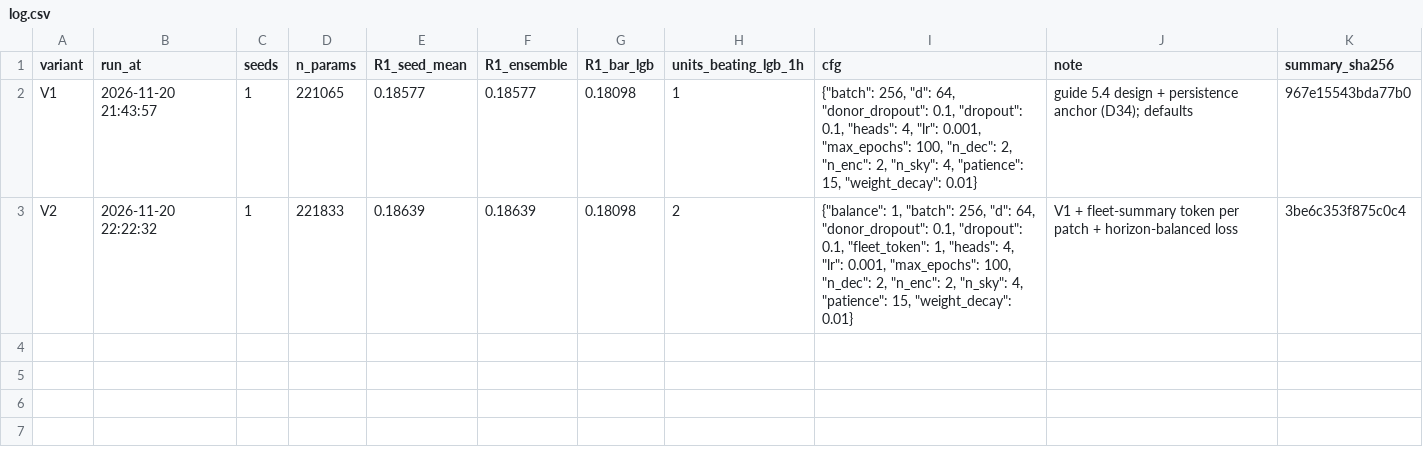
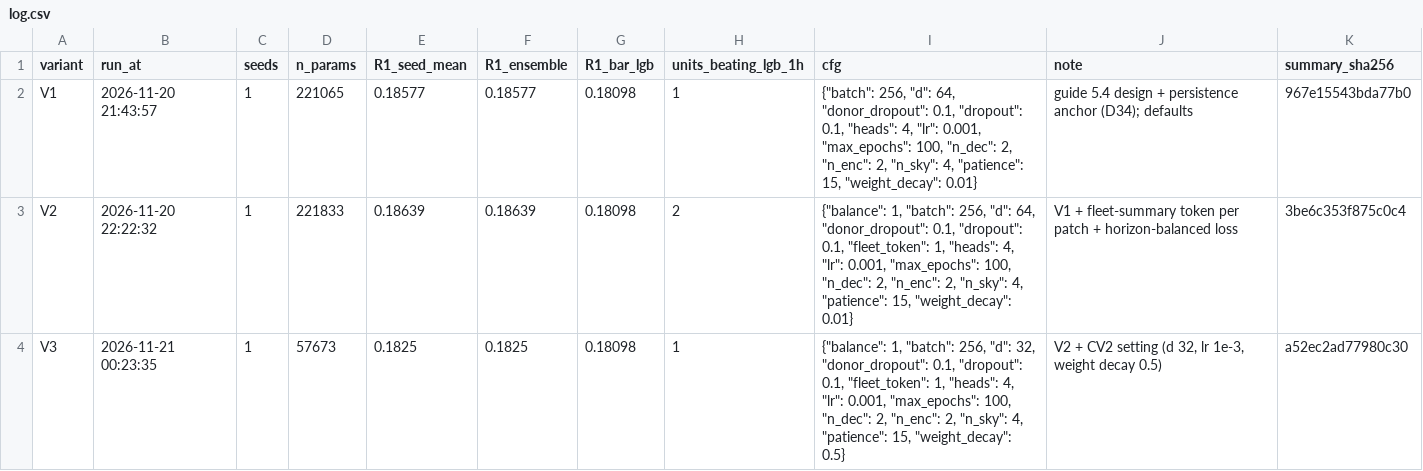
Before and after one commit to farah1902/pv-cold-start, a CSV file: results/nb5c_variants/log.csv, drawn as a sheet; the diff names each change by its address in the sheet, - before the commit and + after, or states it on an @@ line.

```diff
--- a/results/nb5c_variants/log.csv
+++ b/results/nb5c_variants/log.csv
+row 4: V3 | 2026-11-21 00:23:35 | 1 | 57673 | 0.1825 | 0.1825 | 0.18098 | 1 | {"balance": 1, "batch": 256, "d": 32, "donor_dropout": 0.1, "dropout": 0.1, "fleet_token": 1, "heads": 4, "lr": 0.001, "max_epochs": 100, "n_dec": 2, "n_enc": 2, "n_sky": 4, "patience": 15, "weight_decay": 0.5} | V2 + CV2 setting (d 32, lr 1e-3, weight decay 0.5) | a52ec2ad77980c30
```
Also changed, not shown: 8 other files.
